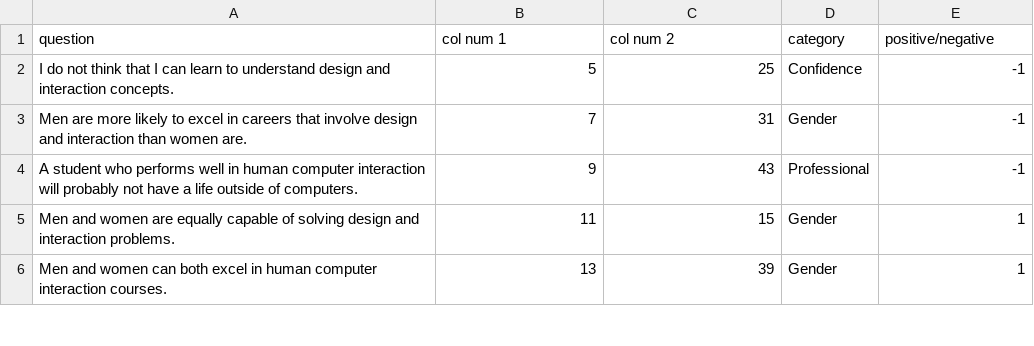
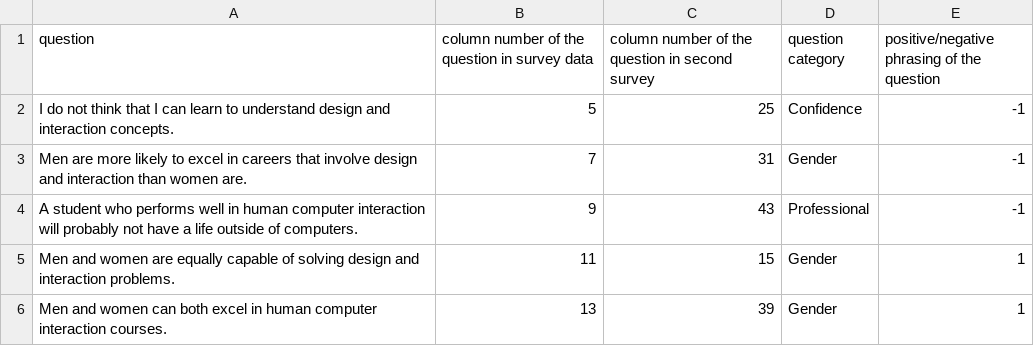
Before and after one commit to HCI-Data-Analysis/HCI-data-analysis, a CSV file: data/processed/HCI_survey_schema.csv, drawn as a sheet; only a part is shown.

Commit message:
Change column names in survey schemas to be more detailed. Update schemas/cluster.py with above changes

```diff
--- a/data/processed/HCI_survey_schema.csv
+++ b/data/processed/HCI_survey_schema.csv
@@ -1,2 +1,2 @@
-question,col num 1,col num 2,category,positive/negative
+question,column number of the question in survey data,column number of the question in second survey,question category,positive/negative phrasing of the question
  I do not think that I can learn to understand design and interaction concepts.,5,25,Confidence,-1
```
Also changed, not shown: data/processed/background_survey_schema.csv, 1 other file.
